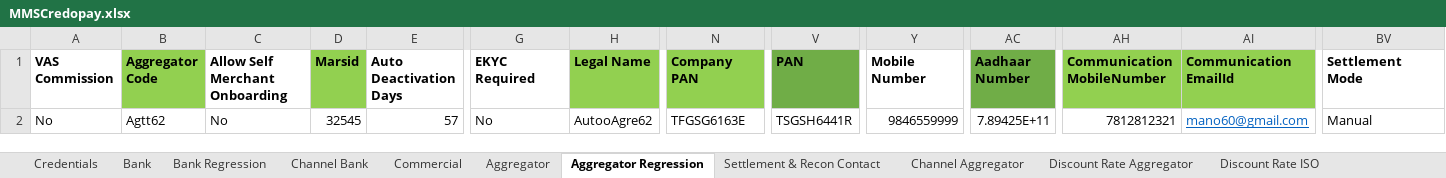
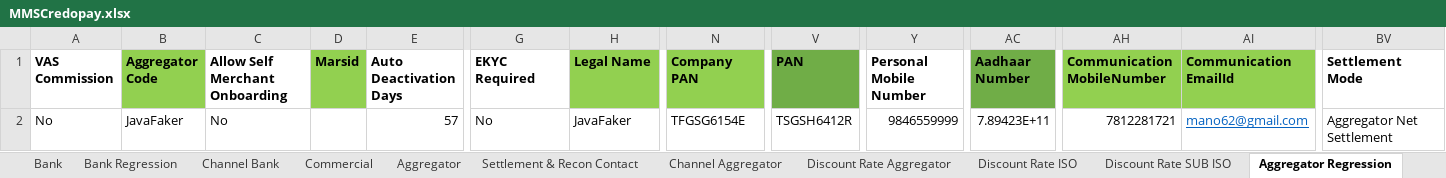
Before and after one commit to NishokVS30/MMSCredopay, an Excel workbook: Excel/MMSCredopay.xlsx, sheet Aggregator Regression, drawn as a sheet; only a part is shown, gaps mark what is left out; values as stored, in another font and other column widths than the file's, no borders; the diff names each change by its address in the sheet, - before the commit and + after, or states it on an @@ line.

Commit message:
regression

```diff
--- a/Excel/MMSCredopay.xlsx (sheet Aggregator Regression)
+++ b/Excel/MMSCredopay.xlsx (sheet Aggregator Regression)
@@ sheet tab order changed: Bank | Bank Regression | Channel Bank | Commercial | Aggregator | Settlement & Recon Contact | Channel Aggregator | Discount Rate Aggregator | Discount Rate ISO | Discount Rate SUB ISO | Aggregator Regression @@
-Y1: Mobile Number
+Y1: Personal Mobile Number
-B2 (Aggregator Code): Agtt62
+B2 (Aggregator Code): JavaFaker
-D2 (Marsid): 32545
+D2 (Marsid): (empty)
-H2 (Legal Name): AutooAgre62
+H2 (Legal Name): JavaFaker
-N2 (Company PAN): TFGSG6163E
+N2 (Company PAN): TFGSG6154E
-V2 (PAN): TSGSH6441R
+V2 (PAN): TSGSH6412R
-AC2 (Aadhaar Number): 7.89425E+11
+AC2 (Aadhaar Number): 7.89423E+11
-AH2 (Communication MobileNumber): 7812812321
+AH2 (Communication MobileNumber): 7812281721
-AI2 (Communication EmailId): mano60@gmail.com
+AI2 (Communication EmailId): mano62@gmail.com
-BV2 (Settlement Mode): Manual
+BV2 (Settlement Mode): Aggregator Net Settlement
```
Also changed, not shown: sheet Bank Regression, sheet Credentials, sheet ISO Regression, sheet Group Merchant Regression, sheet Channel Bank, sheet SUB ISO Regression, other sheet tabs, hidden cells, 55 other files.
